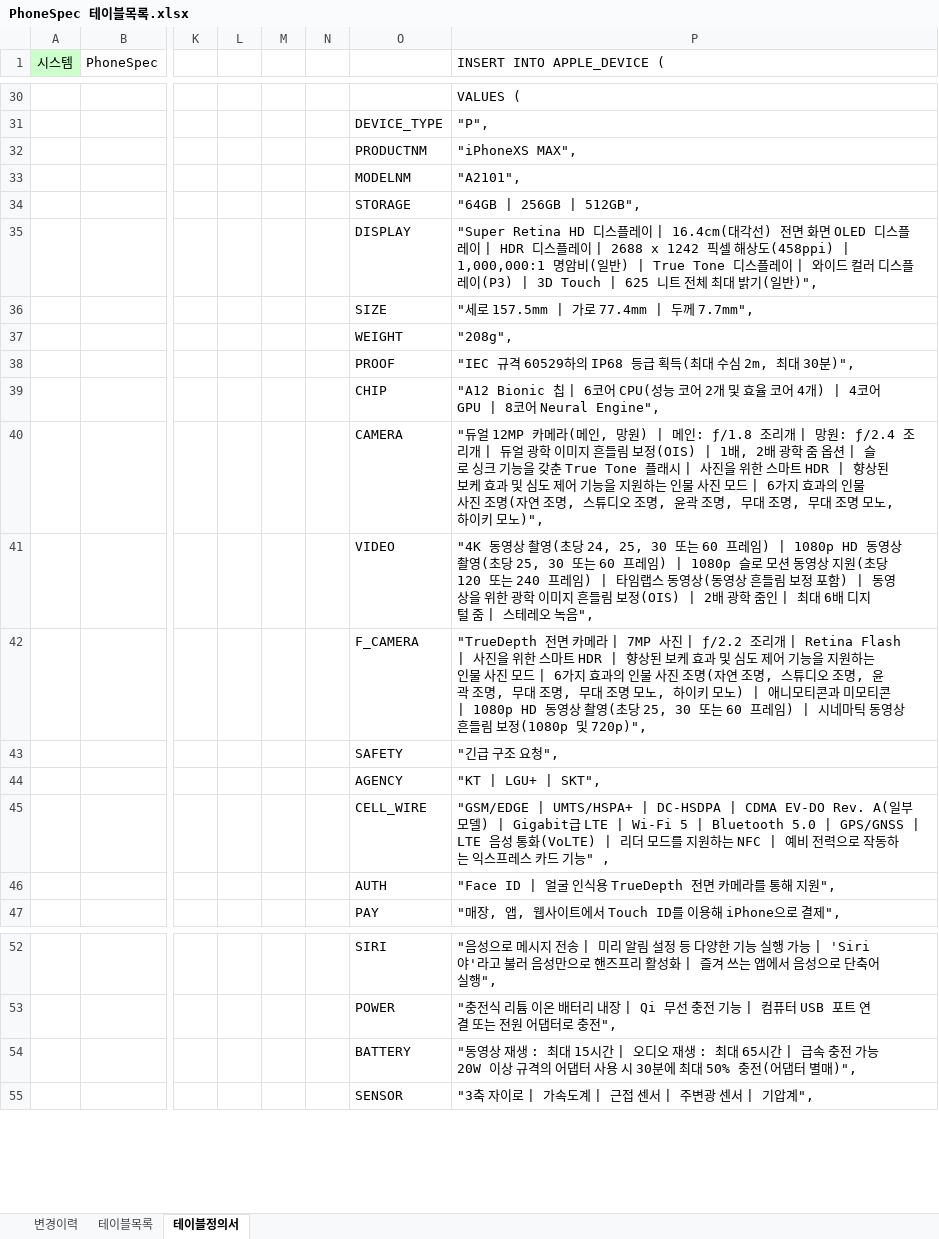
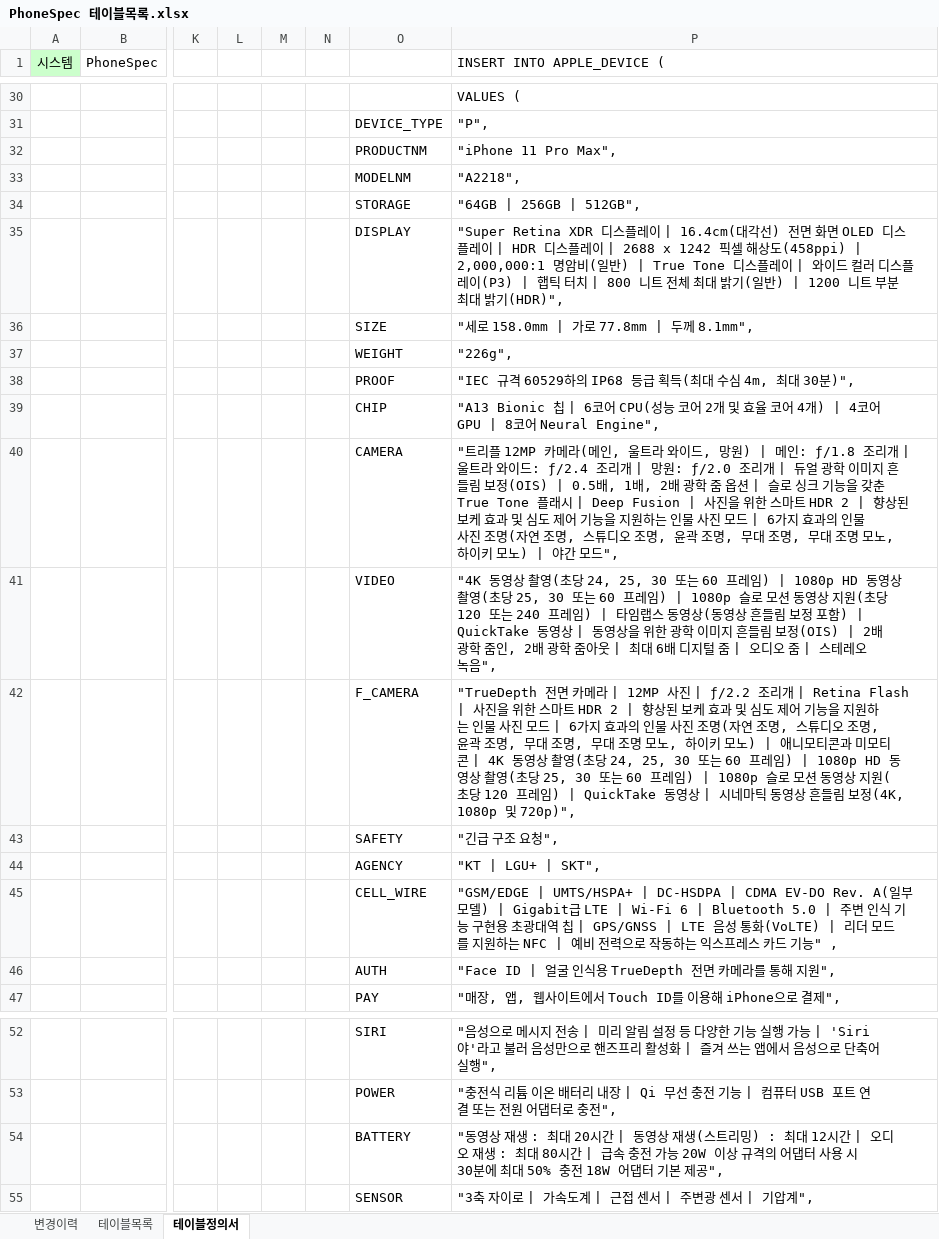
Before and after one commit to HongDonkey/PhoneSpec, an Excel workbook: Docs/PhoneSpec 테이블목록.xlsx, sheet 테이블정의서, drawn as a sheet; only a part is shown, gaps mark what is left out; values as stored, in another font and other column widths than the file's, no borders; the diff names each change by its address in the sheet, - before the commit and + after, or states it on an @@ line.

Commit message:
230822 iPhoneXS, iPhone SE(2세대), iPhone 11, iPhone 11 Pro Max 추가

```diff
--- a/Docs/PhoneSpec 테이블목록.xlsx (sheet 테이블정의서)
+++ b/Docs/PhoneSpec 테이블목록.xlsx (sheet 테이블정의서)
-P32 (INSERT INTO APPLE_DEVICE (): "iPhoneXS MAX",
+P32 (INSERT INTO APPLE_DEVICE (): "iPhone 11 Pro Max",
-P33 (INSERT INTO APPLE_DEVICE (): "A2101",
+P33 (INSERT INTO APPLE_DEVICE (): "A2218",
-P35 (INSERT INTO APPLE_DEVICE (): "Super Retina HD 디스플레이 | 16.4cm(대각선) 전면 화면 OLED 디스플레이 | HDR 디스플레이 | 2688 x 1242 픽셀 해상도(458ppi) | 1,000,000:1 명암비(일반) | True Tone 디스플레이 | 와이드 컬러 디스플레이(P3) | 3D Touch | 625 니트 전체 최대 밝기(일반)",
+P35 (INSERT INTO APPLE_DEVICE (): "Super Retina XDR 디스플레이 | 16.4cm(대각선) 전면 화면 OLED 디스플레이 | HDR 디스플레이 | 2688 x 1242 픽셀 해상도(458ppi) | 2,000,000:1 명암비(일반) | True Tone 디스플레이 | 와이드 컬러 디스플레이(P3) | 햅틱 터치 | 800 니트 전체 최대 밝기(일반) | 1200 니트 부분 최대 밝기(HDR)",
-P36 (INSERT INTO APPLE_DEVICE (): "세로 157.5mm | 가로 77.4mm | 두께 7.7mm",
+P36 (INSERT INTO APPLE_DEVICE (): "세로 158.0mm | 가로 77.8mm | 두께 8.1mm",
-P37 (INSERT INTO APPLE_DEVICE (): "208g",
+P37 (INSERT INTO APPLE_DEVICE (): "226g",
-P38 (INSERT INTO APPLE_DEVICE (): …수심 2m, 최대 30…
+P38 (INSERT INTO APPLE_DEVICE (): …수심 4m, 최대 30…
-P39 (INSERT INTO APPLE_DEVICE (): "A12 Bionic 칩 |…
+P39 (INSERT INTO APPLE_DEVICE (): "A13 Bionic 칩 |…
-P40 (INSERT INTO APPLE_DEVICE (): "듀얼 12MP 카메라(메인, 망원) | 메인: ƒ/1.8 조리개 | 망원: ƒ/2.4 조리개 | 듀얼 광학 이미지 흔들림 보정(OIS) | 1배, 2배 광학 줌 옵션 | 슬로 싱크 기능을 갖춘 True Tone 플래시 | 사진을 위한 스마트 HDR | 향상된 보케 효과 및 심도 제어 기능을 지원하는 인물 사진 모드 | 6가지 효과의 인물 사진 조명(자연 조명, 스튜디오 조명, 윤곽 조명, 무대 조명, 무대 조명 모노, 하이키 모노)",
+P40 (INSERT INTO APPLE_DEVICE (): "트리플 12MP 카메라(메인, 울트라 와이드, 망원) | 메인: ƒ/1.8 조리개 | 울트라 와이드: ƒ/2.4 조리개 | 망원: ƒ/2.0 조리개 | 듀얼 광학 이미지 흔들림 보정(OIS) | 0.5배, 1배, 2배 광학 줌 옵션 | 슬로 싱크 기능을 갖춘 True Tone 플래시 | Deep Fusion | 사진을 위한 스마트 HDR 2 | 향상된 보케 효과 및 심도 제어 기능을 지원하는 인물 사진 모드 | 6가지 효과의 인물 사진 조명(자연 조명, 스튜디오 조명, 윤곽 조명, 무대 조명, 무대 조명 모노, 하이키 모노) | 야간 모드",
-P41 (INSERT INTO APPLE_DEVICE (): …포함) | 동영상을 위한 광학 이미지 흔들림 보정(OIS) | 2배 광학 줌인 | 최대 6배 디지털 줌 |…
+P41 (INSERT INTO APPLE_DEVICE (): …포함) | QuickTake 동영상 | 동영상을 위한 광학 이미지 흔들림 보정(OIS) | 2배 광학 줌인, 2배 광학 줌아웃 | 최대 6배 디지털 줌 | 오디오 줌 |…
-P42 (INSERT INTO APPLE_DEVICE (): …메라 | 7MP 사진 | ƒ/2.2 조리개 | Retina Flash | 사진을 위한 스마트 HDR | 향상된 보케 효과 및 심도 제어 기능을 지원하는 인물 사진 모드 | 6가지 효과의 인물 사진 조명(자연 조명, 스튜디오 조명, 윤곽 조명, 무대 조명, 무대 조명 모노, 하이키 모노) | 애니모티콘과 미모티콘 | 1080p HD 동영상 촬영(초당 25, 30 또는 60 프레임) | 시네마틱 동영상 흔들림 보정(1080p 및 720p)",
+P42 (INSERT INTO APPLE_DEVICE (): …메라 | 12MP 사진 | ƒ/2.2 조리개 | Retina Flash | 사진을 위한 스마트 HDR 2 | 향상된 보케 효과 및 심도 제어 기능을 지원하는 인물 사진 모드 | 6가지 효과의 인물 사진 조명(자연 조명, 스튜디오 조명, 윤곽 조명, 무대 조명, 무대 조명 모노, 하이키 모노) | 애니모티콘과 미모티콘 | 4K 동영상 촬영(초당 24, 25, 30 또는 60 프레임) | 1080p HD 동영상 촬영(초당 25, 30 또는 60 프레임) | 1080p 슬로 모션 동영상 지원(초당 120 프레임) | QuickTake 동영상 | 시네마틱 동영상 흔들림 보정(4K, 1080p 및 720p)",
-P45 (INSERT INTO APPLE_DEVICE (): …LTE | Wi‑Fi 5 | Bluetooth 5.0 | GPS/GNSS | LTE…
+P45 (INSERT INTO APPLE_DEVICE (): …LTE | Wi‑Fi 6 | Bluetooth 5.0 | 주변 인식 기능 구현용 초광대역 칩 | GPS/GNSS | LTE…
-P54 (INSERT INTO APPLE_DEVICE (): …: 최대 15시간 | 오디오 재생 : 최대 65시간 | 급속 충전 가능 20W 이상 규격의 어댑터 사용 시 30분에 최대 50% 충전(어댑터 별매)",
+P54 (INSERT INTO APPLE_DEVICE (): …: 최대 20시간 | 동영상 재생(스트리밍) : 최대 12시간 | 오디오 재생 : 최대 80시간 | 급속 충전 가능 20W 이상 규격의 어댑터 사용 시 30분에 최대 50% 충전 18W 어댑터 기본 제공",
```
Also changed, not shown: sheet 변경이력, 1 other file.
